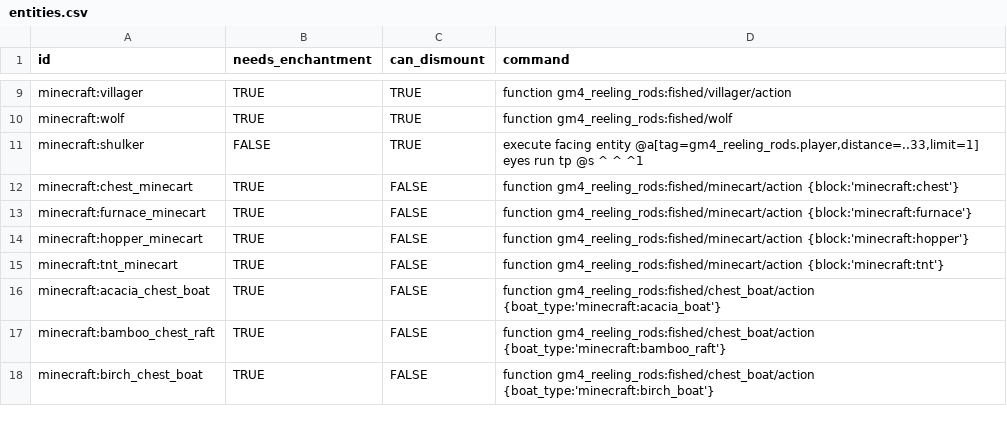
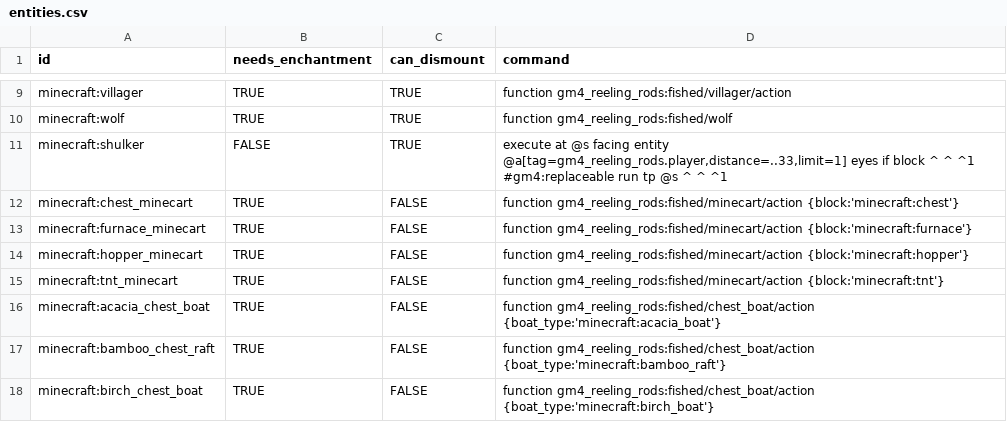
Before and after one commit to Gamemode4Dev/GM4_Datapacks, a CSV file: gm4_reeling_rods/entities.csv, drawn as a sheet; only a part is shown, gaps mark what is left out.

Commit message:
Fix shulker teleporting

```diff
--- a/gm4_reeling_rods/entities.csv
+++ b/gm4_reeling_rods/entities.csv
@@ -10,3 +10,3 @@ minecraft:villager,TRUE,TRUE,"function gm4_reeling_rods:fished/villager/action"
 minecraft:wolf,TRUE,TRUE,"function gm4_reeling_rods:fished/wolf"
-minecraft:shulker,FALSE,TRUE,"execute facing entity @a[tag=gm4_reeling_rods.player,distance=..33,limit=1] eyes run tp @s ^ ^ ^1"
+minecraft:shulker,FALSE,TRUE,"execute at @s facing entity @a[tag=gm4_reeling_rods.player,distance=..33,limit=1] eyes if block ^ ^ ^1 #gm4:replaceable run tp @s ^ ^ ^1"
 minecraft:chest_minecart,TRUE,FALSE,"function gm4_reeling_rods:fished/minecart/action {block:'minecraft:chest'}"
```
